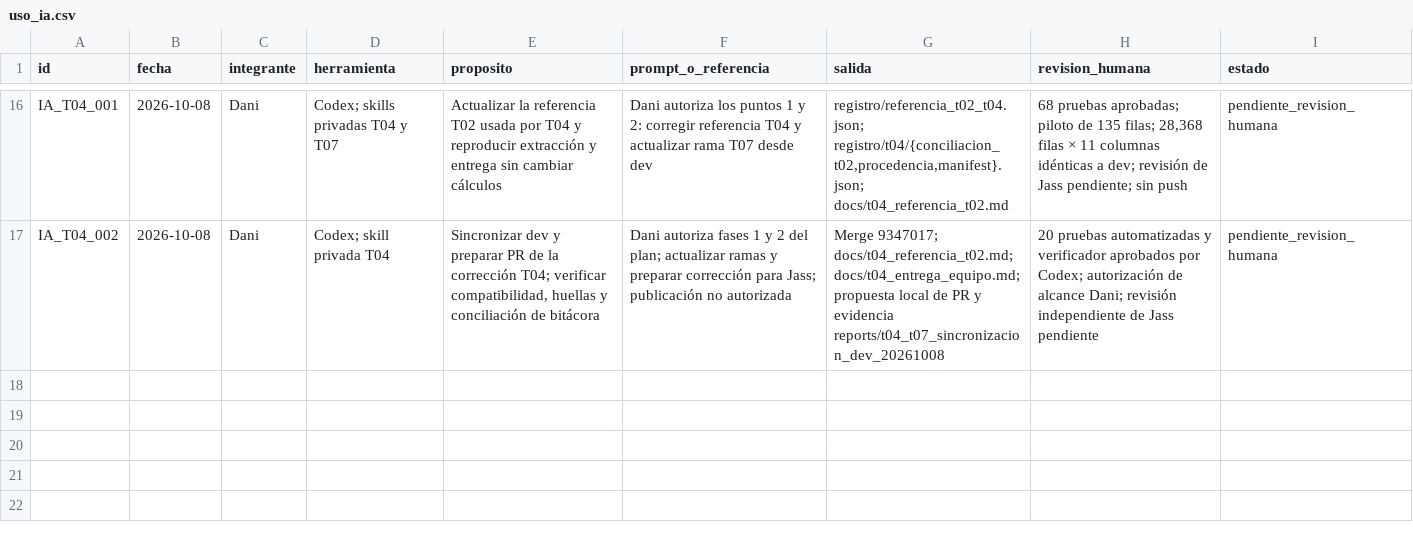
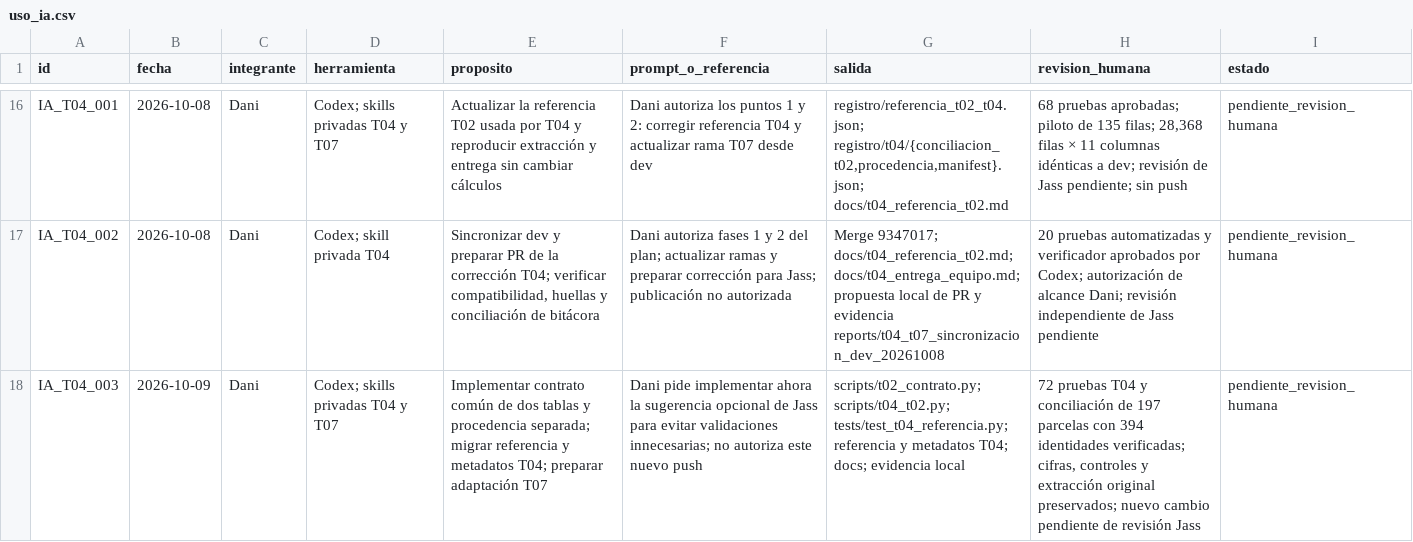
Before and after one commit to danielalira20/AgroCebada-2026, a CSV file: registro/uso_ia.csv, drawn as a sheet; only a part is shown, gaps mark what is left out; the diff names each change by its address in the sheet, - before the commit and + after, or states it on an @@ line.

```diff
--- a/registro/uso_ia.csv
+++ b/registro/uso_ia.csv
+row 18: IA_T04_003 | 2026-10-09 | Dani | Codex; skills privadas T04 y T07 | Implementar contrato común de dos tablas y procedencia separada; migrar referencia y metadatos T04; preparar adaptación T07 | Dani pide implementar ahora la sugerencia opcional de Jass para evitar validaciones innecesarias; no autoriza este nuevo push | scripts/t02_contrato.py; scripts/t04_t02.py; tests/test_t04_referencia.py; referencia y metadatos T04; docs; evidencia local | 72 pruebas T04 y conciliación de 197 parcelas con 394 identidades verificadas; cifras, controles y extracción original preservados; nuevo cambio pendiente de revisión Jass | pendiente_revision_humana
```
Also changed, not shown: registro/decisiones.csv, 6 other files.
